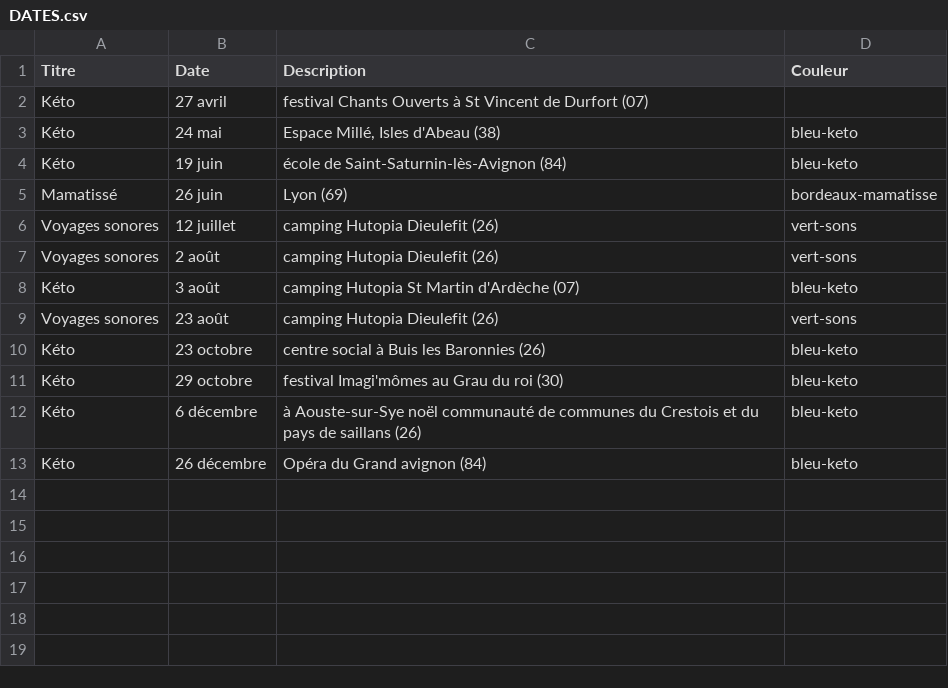
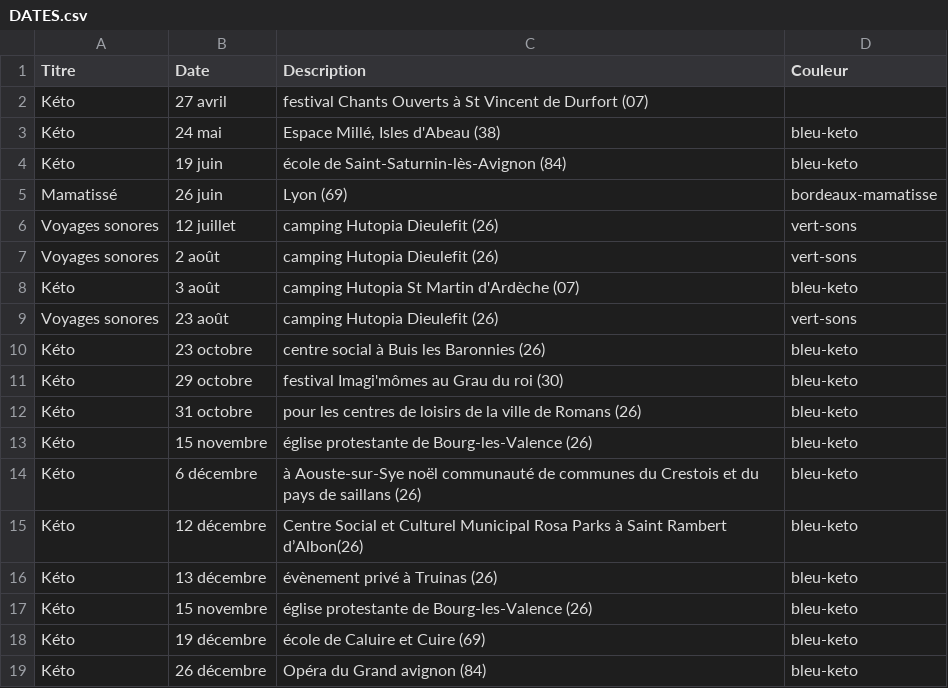
Before and after one commit to serpinet/ciesoham, a CSV file: DATES.csv, drawn as a sheet.

Commit message:
Update DATES.csv

```diff
--- a/DATES.csv
+++ b/DATES.csv
@@ -11,3 +11,9 @@ Kéto,23 octobre,centre social à Buis les Baronnies (26),bleu-keto
 Kéto,29 octobre,festival Imagi'mômes au Grau du roi (30),bleu-keto
+Kéto,31 octobre,pour les centres de loisirs de la ville de Romans (26),bleu-keto
+Kéto,15 novembre,église protestante de Bourg-les-Valence (26),bleu-keto
 Kéto,6 décembre,à Aouste-sur-Sye noël communauté de communes du Crestois et du pays de saillans (26),bleu-keto
+Kéto,12 décembre,Centre Social et Culturel Municipal Rosa Parks à Saint Rambert d’Albon(26),bleu-keto
+Kéto,13 décembre,évènement privé à Truinas (26),bleu-keto
+Kéto,15 novembre,église protestante de Bourg-les-Valence (26),bleu-keto
+Kéto,19 décembre,école de Caluire et Cuire (69),bleu-keto
 Kéto,26 décembre,Opéra du Grand avignon (84),bleu-keto
```
